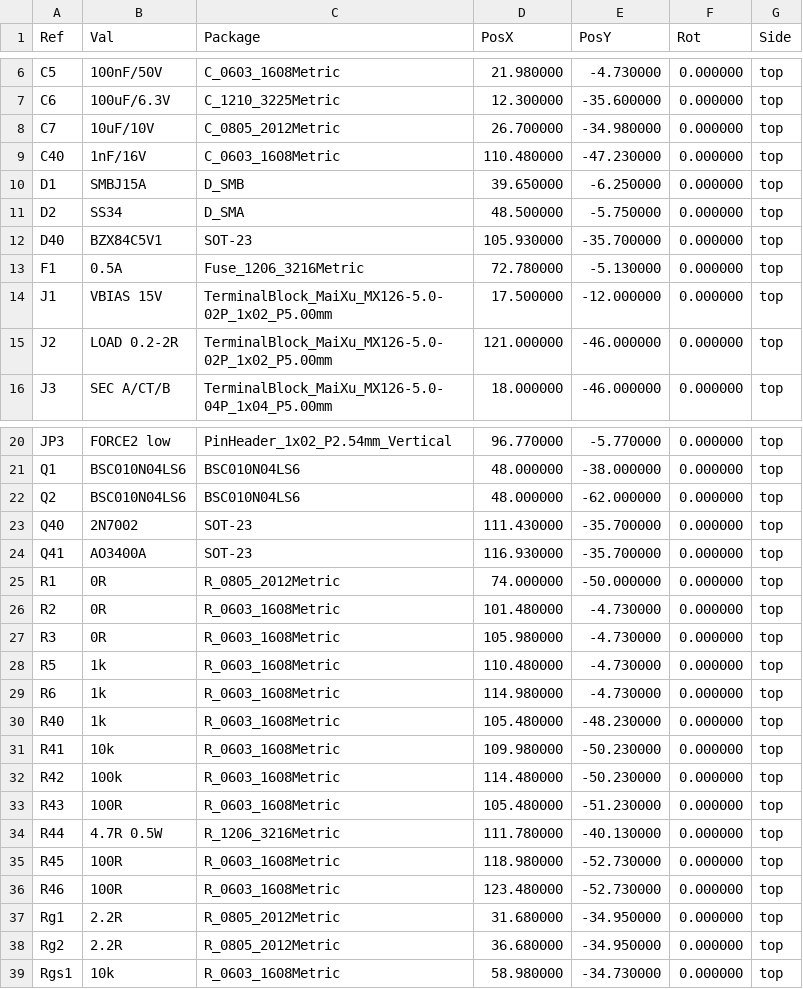
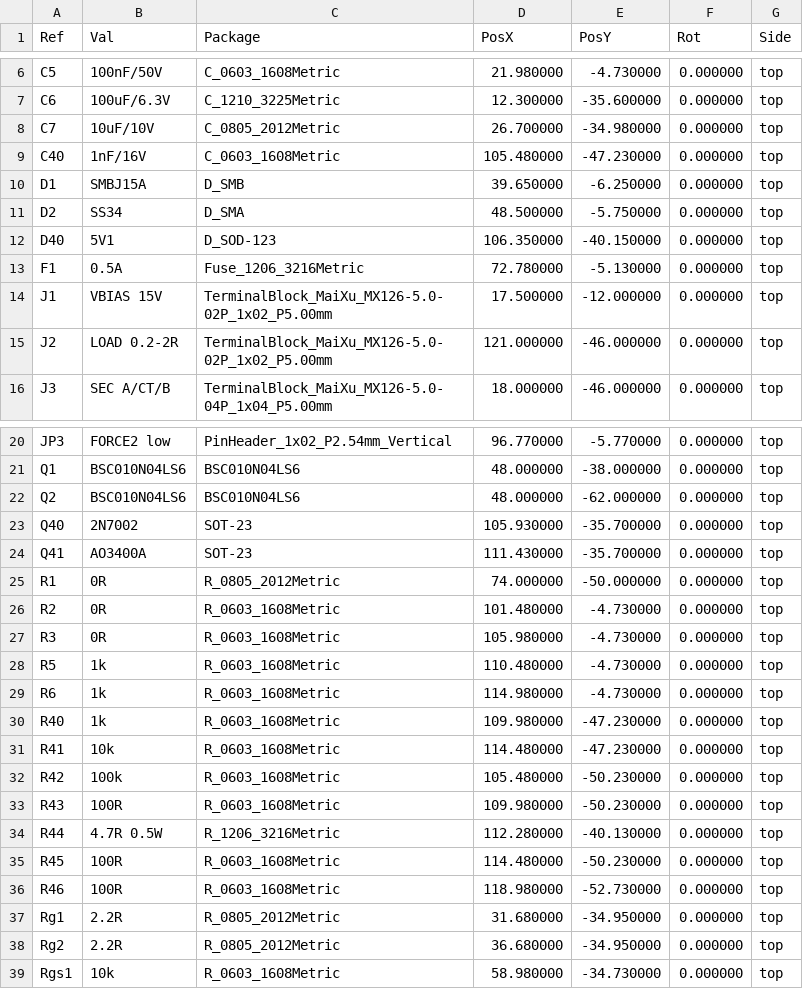
Before and after one commit to czy0126/CZY, a CSV file: pcb/sr_fault_validation/fab/sr_fault_validation-pos.csv, drawn as a sheet; only a part is shown, gaps mark what is left out.

```diff
--- a/pcb/sr_fault_validation/fab/sr_fault_validation-pos.csv
+++ b/pcb/sr_fault_validation/fab/sr_fault_validation-pos.csv
@@ -8,6 +8,6 @@ Ref,Val,Package,PosX,PosY,Rot,Side
 "C7","10uF/10V","C_0805_2012Metric",26.700000,-34.980000,0.000000,top
-"C40","1nF/16V","C_0603_1608Metric",110.480000,-47.230000,0.000000,top
+"C40","1nF/16V","C_0603_1608Metric",105.480000,-47.230000,0.000000,top
 "D1","SMBJ15A","D_SMB",39.650000,-6.250000,0.000000,top
 "D2","SS34","D_SMA",48.500000,-5.750000,0.000000,top
-"D40","BZX84C5V1","SOT-23",105.930000,-35.700000,0.000000,top
+"D40","5V1","D_SOD-123",106.350000,-40.150000,0.000000,top
 "F1","0.5A","Fuse_1206_3216Metric",72.780000,-5.130000,0.000000,top
@@ -22,4 +22,4 @@ Ref,Val,Package,PosX,PosY,Rot,Side
 "Q2","BSC010N04LS6","BSC010N04LS6",48.000000,-62.000000,0.000000,top
-"Q40","2N7002","SOT-23",111.430000,-35.700000,0.000000,top
-"Q41","AO3400A","SOT-23",116.930000,-35.700000,0.000000,top
+"Q40","2N7002","SOT-23",105.930000,-35.700000,0.000000,top
+"Q41","AO3400A","SOT-23",111.430000,-35.700000,0.000000,top
 "R1","0R","R_0805_2012Metric",74.000000,-50.000000,0.000000,top
@@ -29,9 +29,9 @@ Ref,Val,Package,PosX,PosY,Rot,Side
 "R6","1k","R_0603_1608Metric",114.980000,-4.730000,0.000000,top
-"R40","1k","R_0603_1608Metric",105.480000,-48.230000,0.000000,top
-"R41","10k","R_0603_1608Metric",109.980000,-50.230000,0.000000,top
-"R42","100k","R_0603_1608Metric",114.480000,-50.230000,0.000000,top
-"R43","100R","R_0603_1608Metric",105.480000,-51.230000,0.000000,top
-"R44","4.7R 0.5W","R_1206_3216Metric",111.780000,-40.130000,0.000000,top
-"R45","100R","R_0603_1608Metric",118.980000,-52.730000,0.000000,top
-"R46","100R","R_0603_1608Metric",123.480000,-52.730000,0.000000,top
+"R40","1k","R_0603_1608Metric",109.980000,-47.230000,0.000000,top
+"R41","10k","R_0603_1608Metric",114.480000,-47.230000,0.000000,top
+"R42","100k","R_0603_1608Metric",105.480000,-50.230000,0.000000,top
+"R43","100R","R_0603_1608Metric",109.980000,-50.230000,0.000000,top
+"R44","4.7R 0.5W","R_1206_3216Metric",112.280000,-40.130000,0.000000,top
+"R45","100R","R_0603_1608Metric",114.480000,-50.230000,0.000000,top
+"R46","100R","R_0603_1608Metric",118.980000,-52.730000,0.000000,top
 "Rg1","2.2R","R_0805_2012Metric",31.680000,-34.950000,0.000000,top
```
Also changed, not shown: pcb/sr_fault_validation/BOM.csv, 33 other files.
